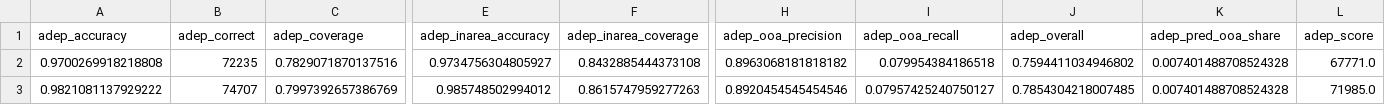
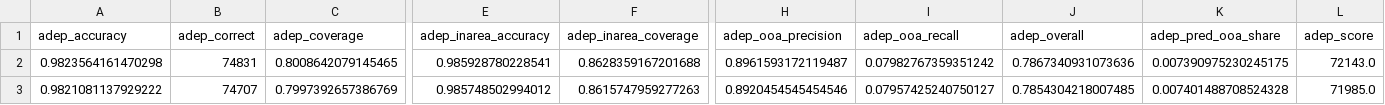
Before and after one commit to euctrl-pru/opdi-portal, a CSV file: papers/track-construction-v1/data/payoff_fixcallsign_2025.csv, drawn as a sheet; only a part is shown, gaps mark what is left out; the diff covers the shown part only; the diff names each change by its address in the sheet, - before the commit and + after, or states it on an @@ line.

```diff
--- a/papers/track-construction-v1/data/payoff_fixcallsign_2025.csv
+++ b/papers/track-construction-v1/data/payoff_fixcallsign_2025.csv
-A2 (adep_accuracy): 0.9700269918218808
+A2 (adep_accuracy): 0.9823564161470298
-B2 (adep_correct): 72235
+B2 (adep_correct): 74831
-C2 (adep_coverage): 0.7829071870137516
+C2 (adep_coverage): 0.8008642079145465
-E2 (adep_inarea_accuracy): 0.9734756304805927
+E2 (adep_inarea_accuracy): 0.985928780228541
-F2 (adep_inarea_coverage): 0.8432885444373108
+F2 (adep_inarea_coverage): 0.8628359167201688
-H2 (adep_ooa_precision): 0.8963068181818182
+H2 (adep_ooa_precision): 0.8961593172119487
-I2 (adep_ooa_recall): 0.079954384186518
+I2 (adep_ooa_recall): 0.07982767359351242
-J2 (adep_overall): 0.7594411034946802
+J2 (adep_overall): 0.7867340931073636
-K2 (adep_pred_ooa_share): 0.007401488708524328
+K2 (adep_pred_ooa_share): 0.007390975230245175
-L2 (adep_score): 67771.0
+L2 (adep_score): 72143.0
```
Also changed, not shown: 10 edited cells elsewhere in this file.
